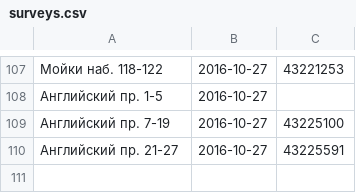
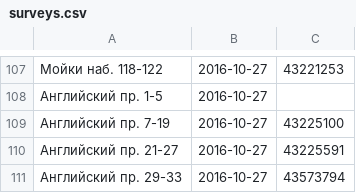
Before and after one commit to AntonKhorev/oplofk, a CSV file: surveys.csv, drawn as a sheet; only a part is shown, gaps mark what is left out; the diff names each change by its address in the sheet, - before the commit and + after, or states it on an @@ line.

```diff
--- a/surveys.csv
+++ b/surveys.csv
+row 111: Английский пр. 29-33 | 2016-10-27 | 43573794
```
Also changed, not shown: 1 other file.
